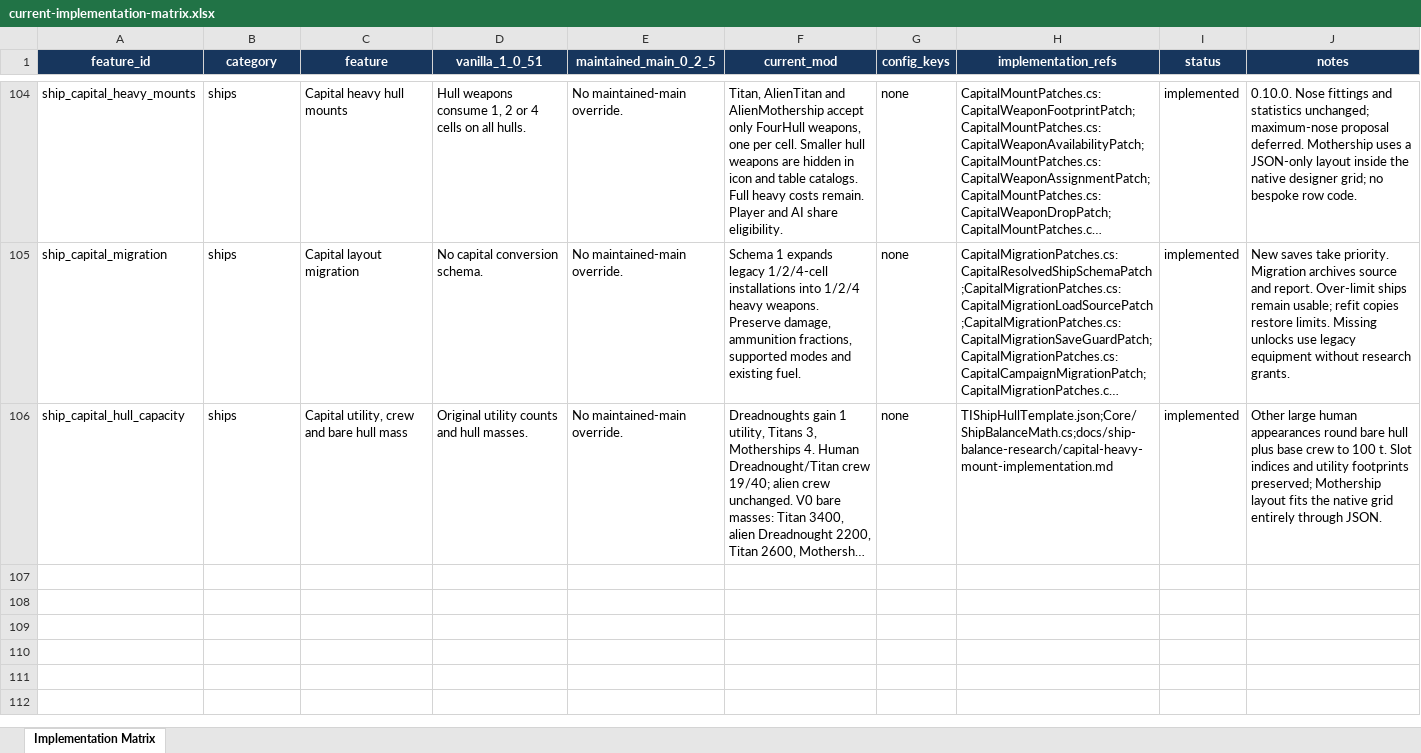
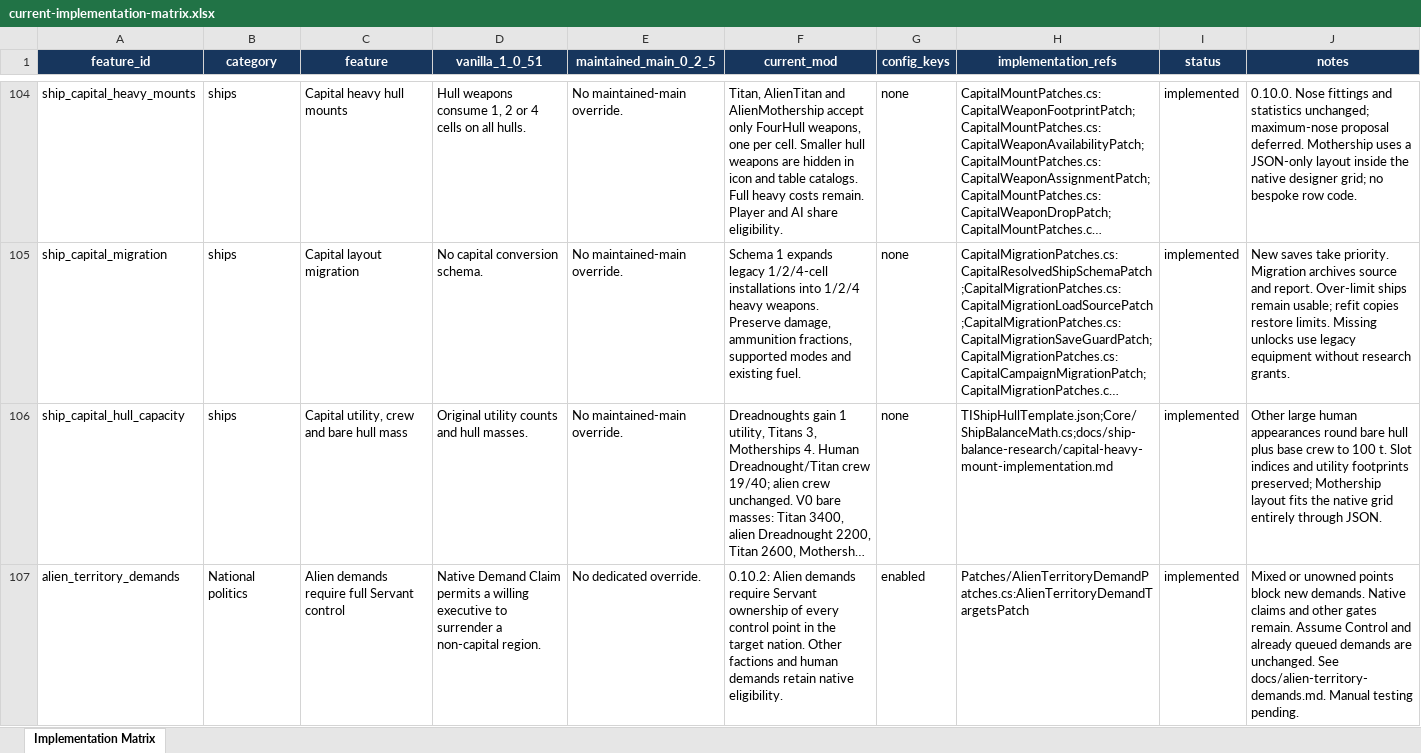
Before and after one commit to AndersonHK/TI-Economic-Equalization-Overhaul, an Excel workbook: docs/current-implementation-matrix.xlsx, sheet Implementation Matrix, drawn as a sheet; only a part is shown, gaps mark what is left out; long unchanged cells end in …; values as stored, in another font and other column widths than the file's, no borders; table styles not drawn; the diff names each change by its address in the sheet, - before the commit and + after, or states it on an @@ line.

Commit message:
Release 0.10.3 mission probability and alien territory fixes
Floor contested mission chances to 0.1 percentage-point steps, prevent zero-chance orders for players and AI, and use precise rolls with strict success boundaries. Display fractional extremes and exact 0%/100% endpoints.

Promote raw chances strictly above 99.95% to certainty without changing normal critical-success rolls. Retain version 0.10.3 for this adjustment.

Include the previously deployed 0.10.2 full-Servant-control territory-demand restriction so source matches the packaged DLL. Add focused boundary, formatting, assignment, AI, and Harmony validation and release documentation.

Validation: normal build/deploy verification passed, including 1204 formula assertions; deployed DLL hash matches the package. User confirmed the fix landed on 2026-10-01. Leave unrelated save-editing tools and documentation uncommitted.

```diff
--- a/docs/current-implementation-matrix.xlsx (sheet Implementation Matrix)
+++ b/docs/current-implementation-matrix.xlsx (sheet Implementation Matrix)
+row 107: alien_territory_demands | National politics | Alien demands require full Servant control | Native Demand Claim permits a willing executive to surrender a non-capital region. | No dedicated override. | 0.10.2: Alien demands require Servant ownership of every control point in the target nation. Other factions and human demands retain native eligibility. | enabled | Patches/AlienTerritoryDemandPatches.cs:AlienTerritoryDemandTargetsPatch | implemented | Mixed or unowned points block new demands. Native claims and other gates remain. Assume Control and already queued demands are unchanged. See docs/alien-territory-demands.md. Manual testing pending.
```
Also changed, not shown: 18 other files.
